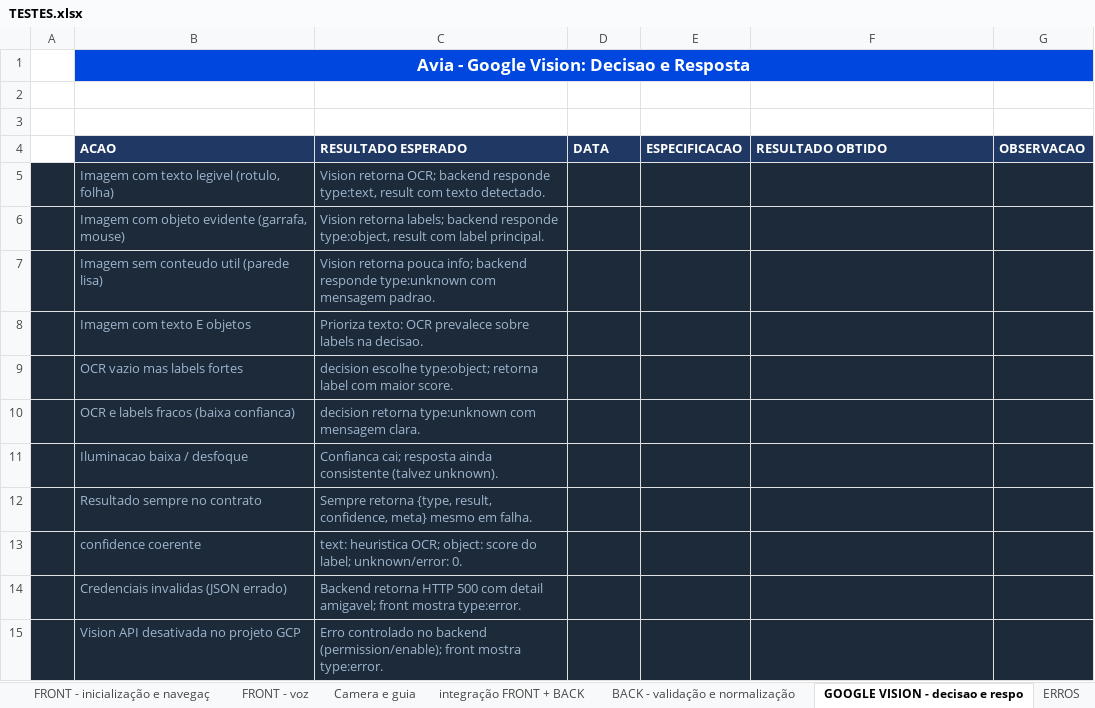
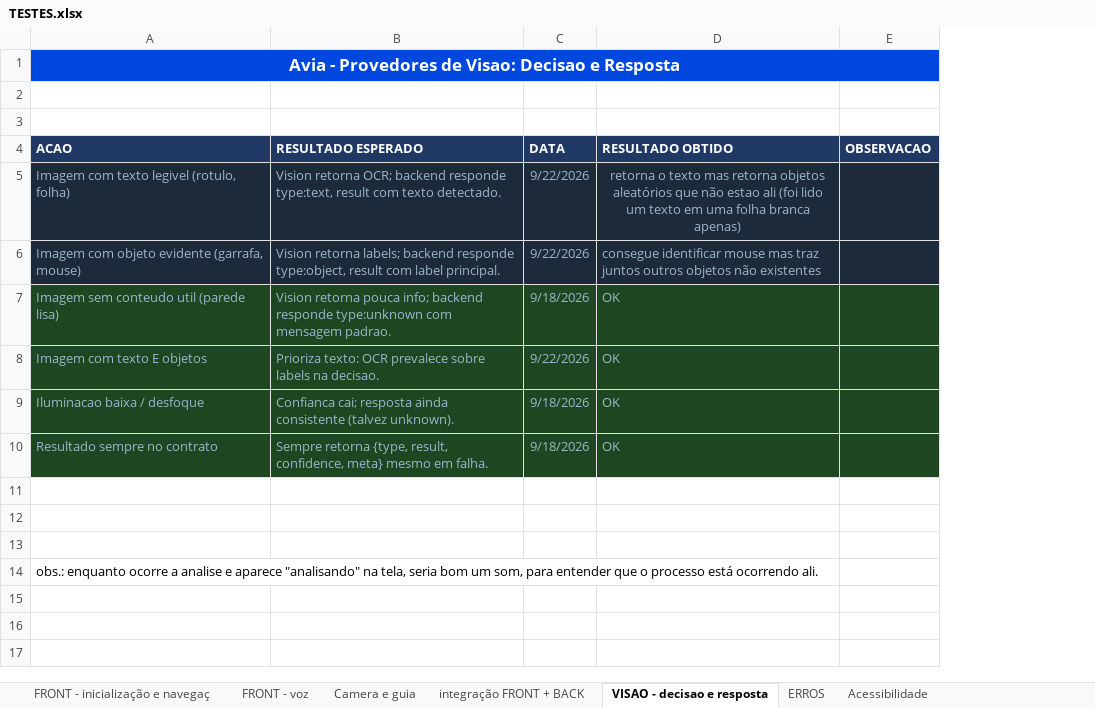
Before and after one commit to joyceximenes/assistente_IA, an Excel workbook: TESTES.xlsx, sheet VISAO - decisao e resposta, drawn as a sheet; values as stored, in another font and other column widths than the file's, no borders; removed rows and columns are numbered as before the commit, all else as after; the diff names each change by its address in the sheet, - before the commit and + after, or states it on an @@ line.

```diff
--- a/TESTES.xlsx (sheet VISAO - decisao e resposta)
+++ b/TESTES.xlsx (sheet VISAO - decisao e resposta)
-sheet tab: GOOGLE VISION - decisao e respo
+sheet tab: VISAO - decisao e resposta
-sheet tab: BACK - validação e normalização
-column A, empty
-column E (ESPECIFICACAO), empty
-A1 (ACAO): Avia - Google Vision: Decisao e Resposta
+A1 (ACAO): Avia - Provedores de Visao: Decisao e Resposta
-C5:C6 (DATA): (empty)
+C5:C6 (DATA): 9/22/2026
-D5 (RESULTADO OBTIDO): (empty)
+D5 (RESULTADO OBTIDO): retorna o texto mas retorna objetos aleatórios que não estao ali (foi lido um texto em uma folha branca apenas)
-D6 (RESULTADO OBTIDO): (empty)
+D6 (RESULTADO OBTIDO): consegue identificar mouse mas traz juntos outros objetos não existentes
-A7:C8 fill: #1C2A3A
+A7:C8 fill: #1E4620
-C7 (DATA): (empty)
+C7 (DATA): 9/18/2026
-D7:D8 (RESULTADO OBTIDO): (empty)
+D7:D8 (RESULTADO OBTIDO): OK
-D7:E8 fill: #1C2A3A
+D7:E8 fill: #1E4620
-C8 (DATA): (empty)
+C8 (DATA): 9/22/2026
-row 9:  | OCR vazio mas labels fortes | decision escolhe type:object; retorna label com maior score.
-row 10:  | OCR e labels fracos (baixa confianca) | decision retorna type:unknown com mensagem clara.
-A9:C10 fill: #1C2A3A
+A9:C10 fill: #1E4620
-C9:C10 (DATA): (empty)
+C9:C10 (DATA): 9/18/2026
-D9:D10 (RESULTADO OBTIDO): (empty)
+D9:D10 (RESULTADO OBTIDO): OK
-D9:E10 fill: #1C2A3A
+D9:E10 fill: #1E4620
-row 11:  | confidence coerente | text: heuristica OCR; object: score do label; unknown/error: 0.
+row 11: (empty)
-A11:C13 fill: #1C2A3A
+A11:C13 fill: none
-D11:E13 fill: #1C2A3A
+D11:E13 fill: none
-row 12:  | Credenciais invalidas (JSON errado) | Backend retorna HTTP 500 com detail amigavel; front mostra type:error.
+row 12: (empty)
-row 13:  | Vision API desativada no projeto GCP | Erro controlado no backend (permission/enable); front mostra type:error.
+row 13: (empty)
+row 14: obs.: enquanto ocorre a analise e aparece "analisando" na tela, seria bom um som, para entender que o processo está ocorrendo ali.
```
Also changed, not shown: sheet Camera e guia, sheet FRONT - inicialização e navegaç, sheet integração FRONT + BACK, sheet FRONT - voz, sheet ERROS, sheet Acessibilidade, other sheet tabs.
